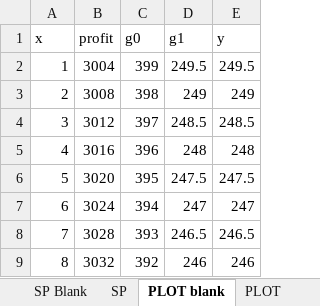
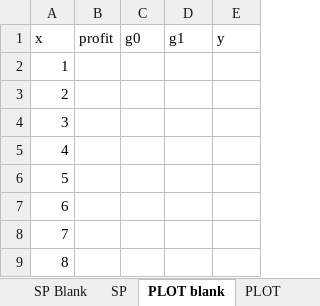
Before and after one commit to ArthurHowardMorris/ArthurHowardMorris.github.io, an Excel workbook: assets/slides/acct3210/S5/E1.xlsx, sheet PLOT blank, drawn as a sheet; only a part is shown; values as stored, in another font and other column widths than the file's, no borders; charts and pictures not drawn; the diff covers the shown part only; the diff names each change by its address in the sheet, - before the commit and + after, or states it on an @@ line.

```diff
--- a/assets/slides/acct3210/S5/E1.xlsx (sheet PLOT blank)
+++ b/assets/slides/acct3210/S5/E1.xlsx (sheet PLOT blank)
-B2 (profit): 3004
+B2 (profit): (empty)
-C2 (g0): 399
+C2 (g0): (empty)
-D2 (g1): 249.5
+D2 (g1): (empty)
-E2 (y): 249.5
+E2 (y): (empty)
-B3 (profit): 3008
+B3 (profit): (empty)
-C3 (g0): 398
+C3 (g0): (empty)
-D3 (g1): 249
+D3 (g1): (empty)
-E3 (y): 249
+E3 (y): (empty)
-B4 (profit): 3012
+B4 (profit): (empty)
-C4 (g0): 397
+C4 (g0): (empty)
-D4 (g1): 248.5
+D4 (g1): (empty)
-E4 (y): 248.5
+E4 (y): (empty)
-B5 (profit): 3016
+B5 (profit): (empty)
-C5 (g0): 396
+C5 (g0): (empty)
-D5 (g1): 248
+D5 (g1): (empty)
-E5 (y): 248
+E5 (y): (empty)
-B6 (profit): 3020
+B6 (profit): (empty)
-C6 (g0): 395
+C6 (g0): (empty)
-D6 (g1): 247.5
+D6 (g1): (empty)
-E6 (y): 247.5
+E6 (y): (empty)
-B7 (profit): 3024
+B7 (profit): (empty)
-C7 (g0): 394
+C7 (g0): (empty)
-D7 (g1): 247
+D7 (g1): (empty)
-E7 (y): 247
+E7 (y): (empty)
-B8 (profit): 3028
+B8 (profit): (empty)
-C8 (g0): 393
+C8 (g0): (empty)
-D8 (g1): 246.5
+D8 (g1): (empty)
-E8 (y): 246.5
+E8 (y): (empty)
-B9 (profit): 3032
+B9 (profit): (empty)
-C9 (g0): 392
+C9 (g0): (empty)
-D9 (g1): 246
+D9 (g1): (empty)
-E9 (y): 246
+E9 (y): (empty)
```
Also changed, not shown: 1568 edited cells elsewhere in this sheet, sheet SP Blank, sheet SP, charts or pictures, assets/slides/acct3210/S5/E2.xlsx, assets/slides/acct3210/S5/E3.xlsx, 3 other files.
